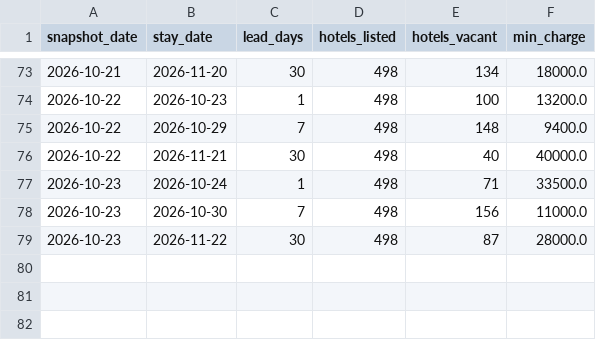
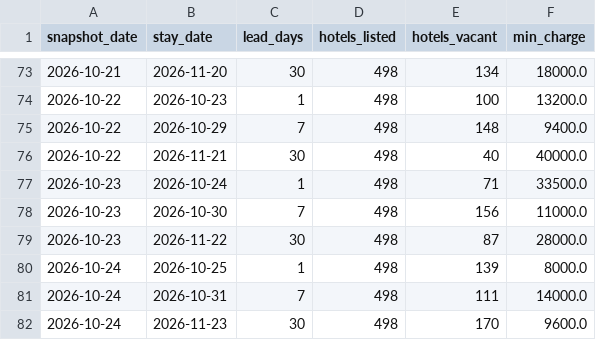
Before and after one commit to dhde-tourism-ai/dhde-preprocessing-model, a CSV file: rakuten_snapshots/kyoto_station.csv, drawn as a sheet; only a part is shown, gaps mark what is left out.

```diff
--- a/rakuten_snapshots/kyoto_station.csv
+++ b/rakuten_snapshots/kyoto_station.csv
@@ -79 +79,4 @@ snapshot_date,stay_date,lead_days,hotels_listed,hotels_vacant,min_charge
 2026-10-23,2026-11-22,30,498,87,28000.0
+2026-10-24,2026-10-25,1,498,139,8000.0
+2026-10-24,2026-10-31,7,498,111,14000.0
+2026-10-24,2026-11-23,30,498,170,9600.0
```
Also changed, not shown: rakuten_snapshots/awara_onsen.csv, rakuten_snapshots/higashiyama.csv, 19 other files.
